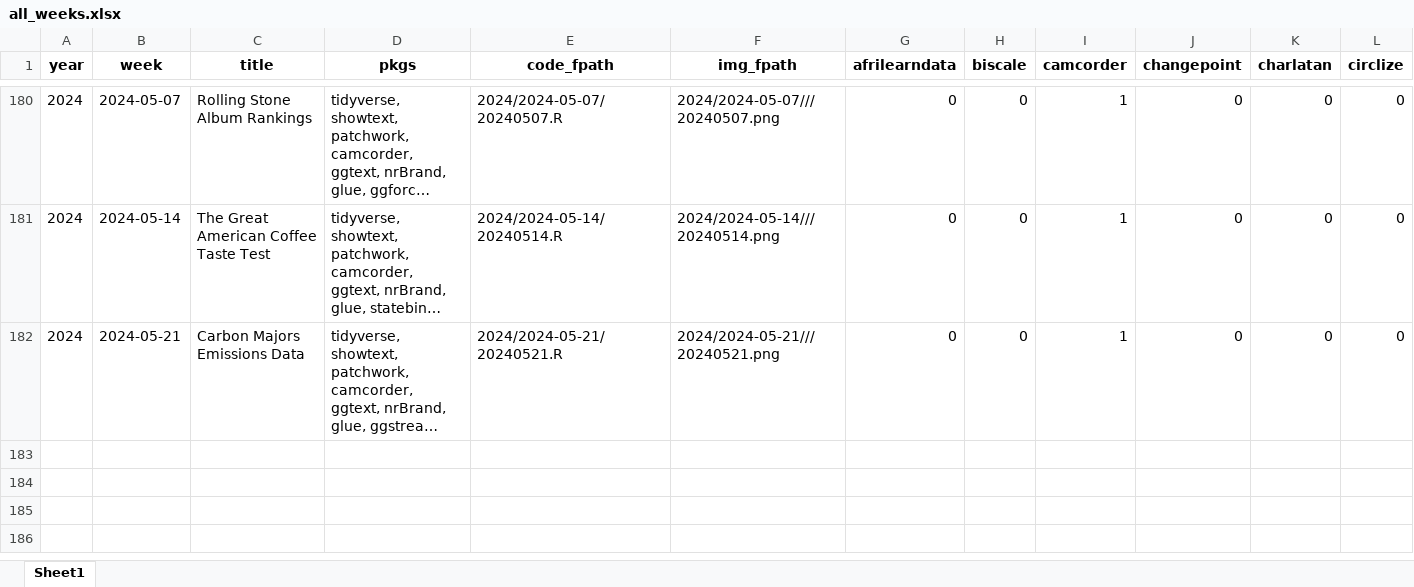
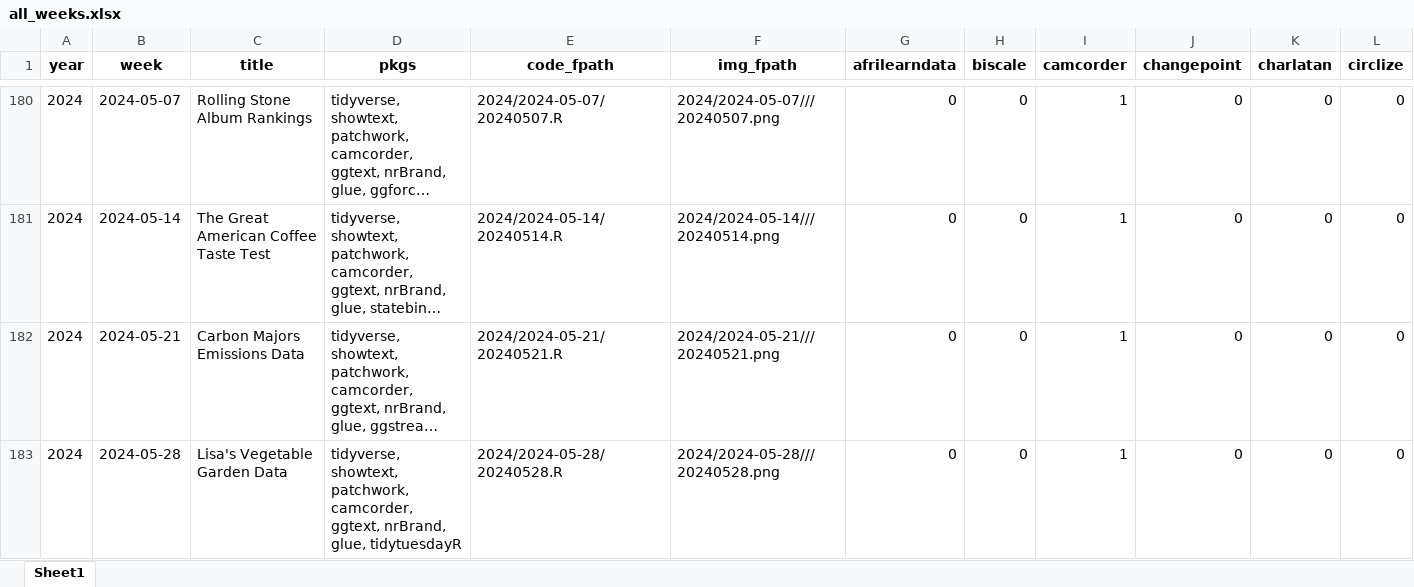
Before and after one commit to nrennie/tidytuesday, an Excel workbook: data/all_weeks.xlsx, sheet Sheet1, drawn as a sheet; only a part is shown, gaps mark what is left out; long unchanged cells end in …; values as stored, in another font and other column widths than the file's, no borders; rows hold the shown columns only; the diff names each change by its address in the sheet, - before the commit and + after, or states it on an @@ line.

```diff
--- a/data/all_weeks.xlsx (sheet Sheet1)
+++ b/data/all_weeks.xlsx (sheet Sheet1)
+row 183: 2024 | 2024-05-28 | Lisa's Vegetable Garden Data | tidyverse, showtext, patchwork, camcorder, ggtext, nrBrand, glue, tidytuesdayR | 2024/2024-05-28/20240528.R | 2024/2024-05-28///20240528.png | 0 | 0 | 1 | 0 | 0 | 0
```
Also changed, not shown: 1 other file.
